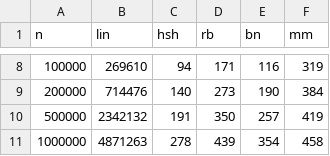
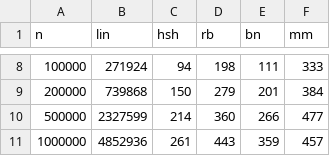
Before and after one commit to C4nc3ll4710n/ProgMethods, a CSV file: Lab2/times.csv, drawn as a sheet; only a part is shown, gaps mark what is left out; the diff covers the shown part only.

```diff
--- a/Lab2/times.csv
+++ b/Lab2/times.csv
@@ -8,4 +8,4 @@ n,lin,hsh,rb,bn,mm
-100000,269610,94,171,116,319
-200000,714476,140,273,190,384
-500000,2342132,191,350,257,419
-1000000,4871263,278,439,354,458
+100000,271924,94,198,111,333
+200000,739868,150,279,201,384
+500000,2327599,214,360,266,477
+1000000,4852936,261,443,359,457
```
Also changed, not shown: 30 edited cells elsewhere in this file, 5 other files.
